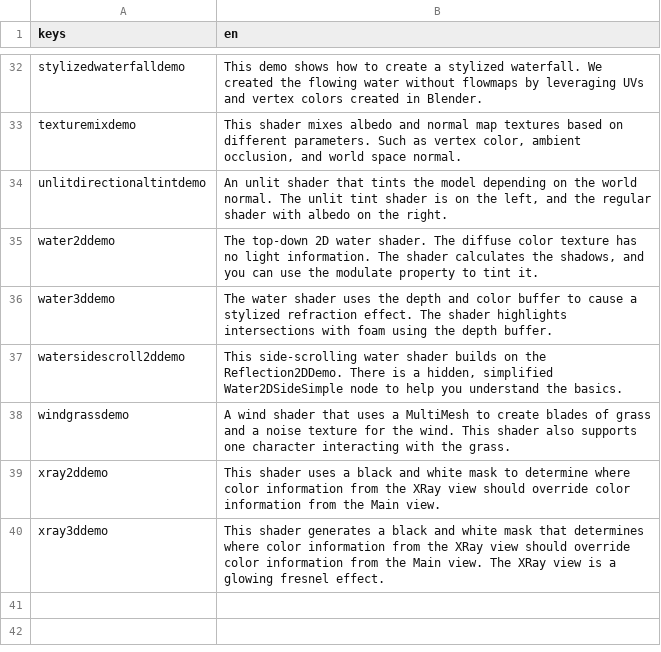
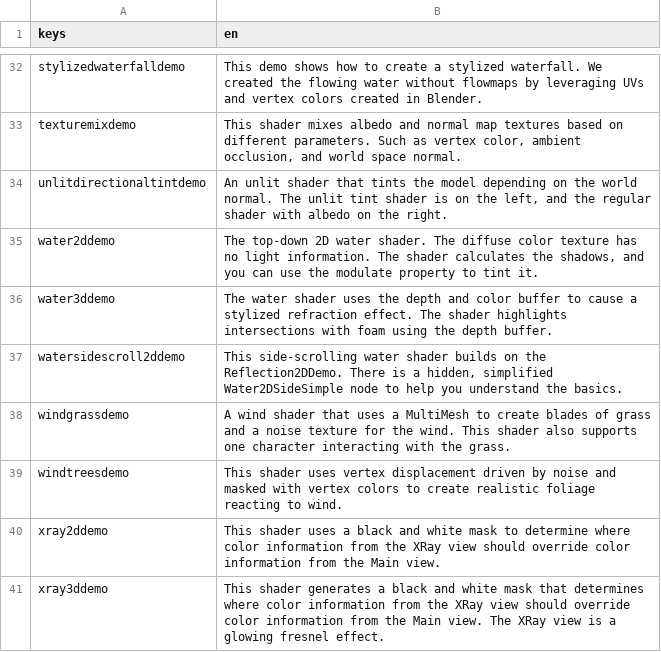
Before and after one commit to gdquest-demos/godot-shaders, a CSV file: godot/Demos/labels/demo_labels.csv, drawn as a sheet; only a part is shown, gaps mark what is left out.

Commit message:
feat: add wind tree shader

```diff
--- a/godot/Demos/labels/demo_labels.csv
+++ b/godot/Demos/labels/demo_labels.csv
@@ -38,2 +38,3 @@ watersidescroll2ddemo,"This side-scrolling water shader builds on the Reflection
 windgrassdemo,A wind shader that uses a MultiMesh to create blades of grass and a noise texture for the wind. This shader also supports one character interacting with the grass.
+windtreesdemo,This shader uses vertex displacement driven by noise and masked with vertex colors to create realistic foliage reacting to wind.
 xray2ddemo,This shader uses a black and white mask to determine where color information from the XRay view should override color information from the Main view.
```
Also changed, not shown: 41 other files.
